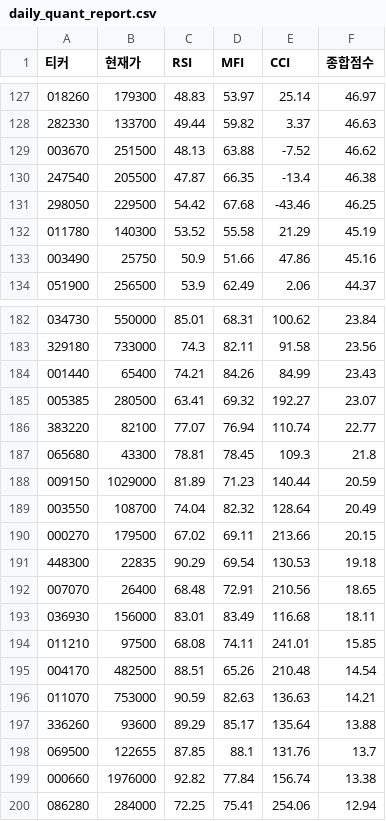
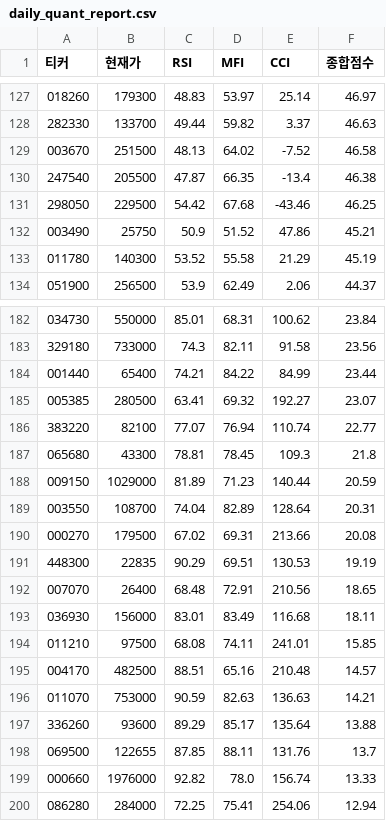
Before and after one commit to chanyoungkim/my-quant-system, a CSV file: daily_quant_report.csv, drawn as a sheet; only a part is shown, gaps mark what is left out; the diff covers the shown part only.

```diff
--- a/daily_quant_report.csv
+++ b/daily_quant_report.csv
@@ -128,7 +128,7 @@
 282330,133700,49.44,59.82,3.37,46.63
-003670,251500,48.13,63.88,-7.52,46.62
+003670,251500,48.13,64.02,-7.52,46.58
 247540,205500,47.87,66.35,-13.4,46.38
 298050,229500,54.42,67.68,-43.46,46.25
+003490,25750,50.9,51.52,47.86,45.21
 011780,140300,53.52,55.58,21.29,45.19
-003490,25750,50.9,51.66,47.86,45.16
 051900,256500,53.9,62.49,2.06,44.37
@@ -183,3 +183,3 @@
 329180,733000,74.3,82.11,91.58,23.56
-001440,65400,74.21,84.26,84.99,23.43
+001440,65400,74.21,84.22,84.99,23.44
 005385,280500,63.41,69.32,192.27,23.07
@@ -188,5 +188,5 @@
 009150,1029000,81.89,71.23,140.44,20.59
-003550,108700,74.04,82.32,128.64,20.49
-000270,179500,67.02,69.11,213.66,20.15
-448300,22835,90.29,69.54,130.53,19.18
+003550,108700,74.04,82.89,128.64,20.31
+000270,179500,67.02,69.31,213.66,20.08
+448300,22835,90.29,69.51,130.53,19.19
 007070,26400,68.48,72.91,210.56,18.65
@@ -194,7 +194,7 @@
 011210,97500,68.08,74.11,241.01,15.85
-004170,482500,88.51,65.26,210.48,14.54
+004170,482500,88.51,65.16,210.48,14.57
 011070,753000,90.59,82.63,136.63,14.21
 336260,93600,89.29,85.17,135.64,13.88
-069500,122655,87.85,88.1,131.76,13.7
-000660,1976000,92.82,77.84,156.74,13.38
+069500,122655,87.85,88.11,131.76,13.7
+000660,1976000,92.82,78.0,156.74,13.33
 086280,284000,72.25,75.41,254.06,12.94
```
Also changed, not shown: 1 added row, 1 removed row and 34 edited cells elsewhere in this file.
